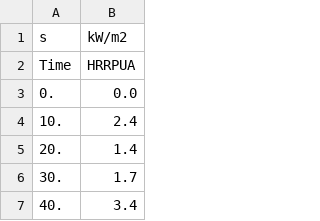
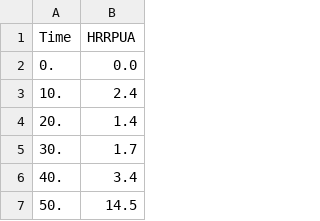
Before and after one commit to johodges/materials, a CSV file: data/aalto_materials/pine_flaming_25kW.csv, drawn as a sheet; only a part is shown; the shorter side is filled out with more unchanged rows.

```diff
--- a/data/aalto_materials/pine_flaming_25kW.csv
+++ b/data/aalto_materials/pine_flaming_25kW.csv
@@ -1,2 +1 @@
-s,kW/m2
 Time,HRRPUA
```
Also changed, not shown: data/aalto_materials/pine_flaming_35kW.csv, data/aalto_materials/pine_flaming_50kW.csv, 4 other files.
